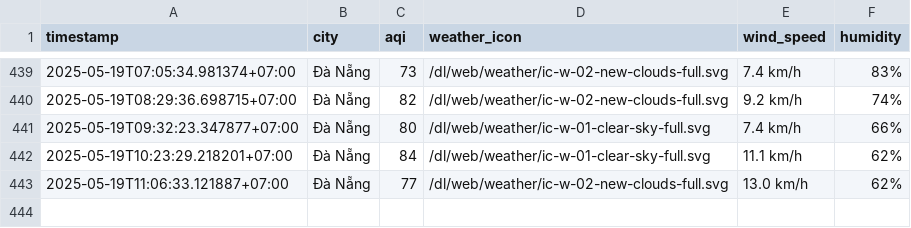
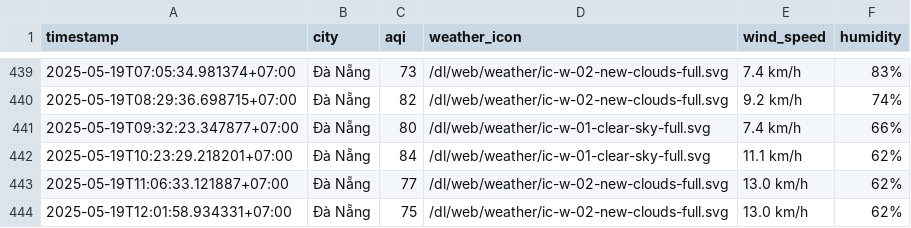
Before and after one commit to nghiahsgs/iqair-dataset, a CSV file: result/da-nang/aqi_da-nang_2025_may.csv, drawn as a sheet; only a part is shown, gaps mark what is left out; the diff names each change by its address in the sheet, - before the commit and + after, or states it on an @@ line.

```diff
--- a/result/da-nang/aqi_da-nang_2025_may.csv
+++ b/result/da-nang/aqi_da-nang_2025_may.csv
+row 444: 2025-05-19T12:01:58.934331+07:00 | Đà Nẵng | 75 | /dl/web/weather/ic-w-02-new-clouds-full.svg | 13.0 km/h | 62%
```
Also changed, not shown: result/hai-phong/aqi_hai-phong_2025_may.csv, result/hanoi/aqi_hanoi_2025_may.csv, 5 other files.
